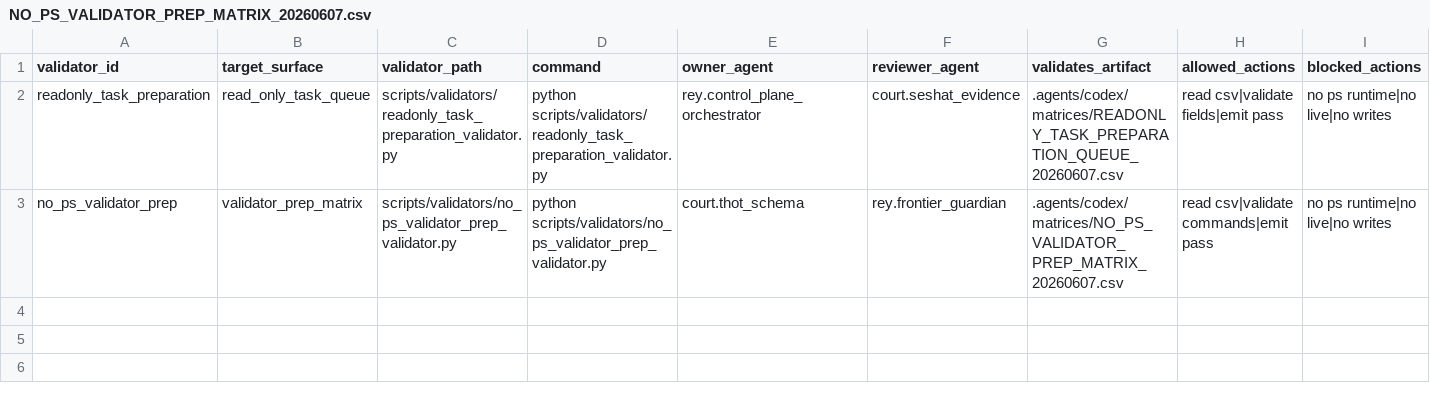
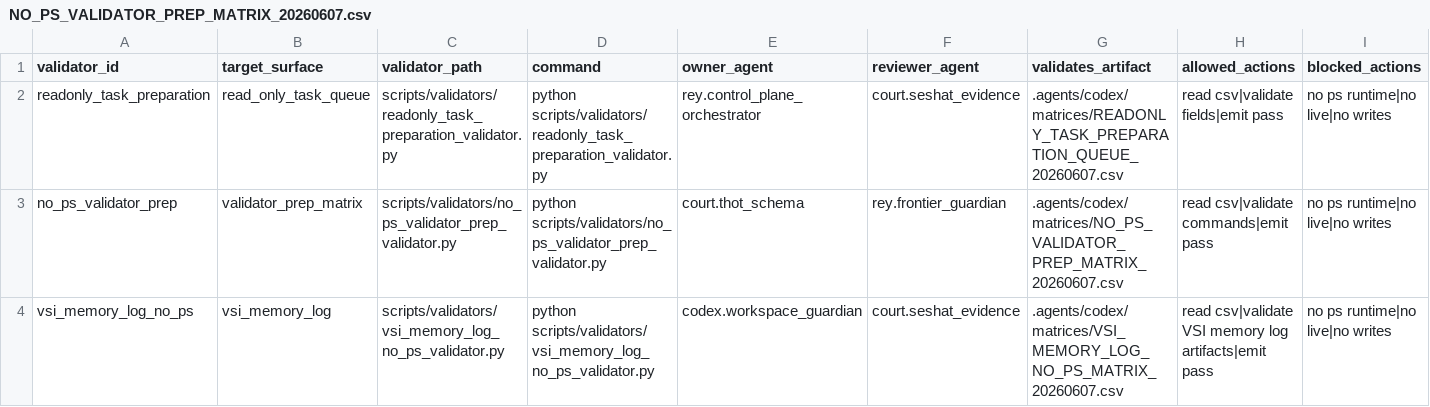
Before and after one commit to universo-rey/cabina-universal-d, a CSV file: .agents/codex/matrices/NO_PS_VALIDATOR_PREP_MATRIX_20260607.csv, drawn as a sheet; only a part is shown; rows hold the shown columns only; the diff names each change by its address in the sheet, - before the commit and + after, or states it on an @@ line.

```diff
--- a/.agents/codex/matrices/NO_PS_VALIDATOR_PREP_MATRIX_20260607.csv
+++ b/.agents/codex/matrices/NO_PS_VALIDATOR_PREP_MATRIX_20260607.csv
+row 4: vsi_memory_log_no_ps | vsi_memory_log | scripts/validators/vsi_memory_log_no_ps_validator.py | python scripts/validators/vsi_memory_log_no_ps_validator.py | codex.workspace_guardian | court.seshat_evidence | .agents/codex/matrices/VSI_MEMORY_LOG_NO_PS_MATRIX_20260607.csv | read csv|validate VSI memory log artifacts|emit pass | no ps runtime|no live|no writes
```
Also changed, not shown: .agents/codex/matrices/MATRIX_INDEX.csv, .agents/codex/matrices/VALIDATION_COVERAGE_MATRIX.csv, 5 other files.
